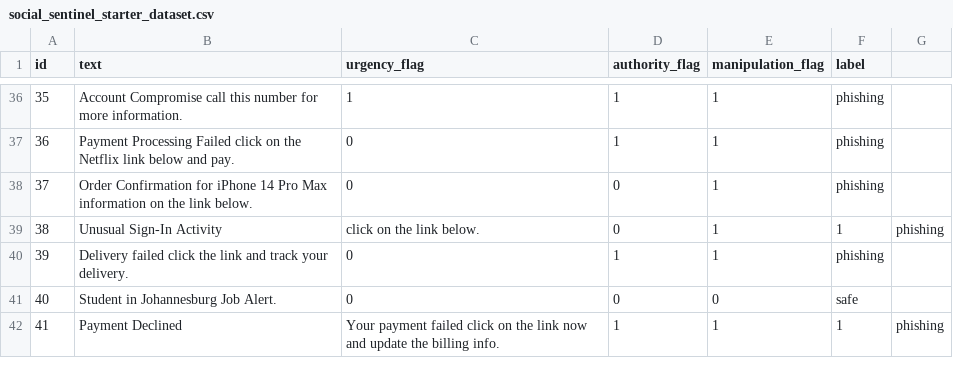
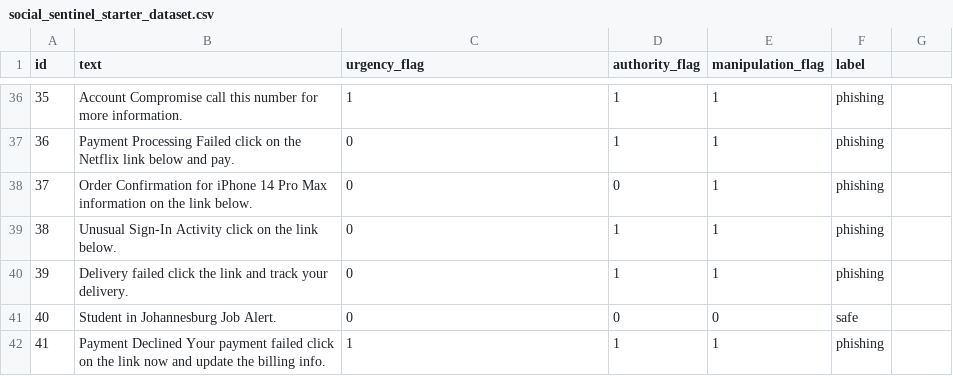
Before and after one commit to Howardwk/Social-Sentinel, a CSV file: social_sentinel_starter_dataset.csv, drawn as a sheet; only a part is shown, gaps mark what is left out.

Commit message:
Fix formatting in phishing message entries
Removed commas from the message text for entries 38 and 41.

```diff
--- a/social_sentinel_starter_dataset.csv
+++ b/social_sentinel_starter_dataset.csv
@@ -38,5 +38,5 @@ id,text,urgency_flag,authority_flag,manipulation_flag,label
 37,Order Confirmation for iPhone 14 Pro Max information on the link below.,0,0,1,phishing
-38,Unusual Sign-In Activity, click on the link below.,0,1,1,phishing
+38,Unusual Sign-In Activity click on the link below.,0,1,1,phishing
 39,Delivery failed click the link and track your delivery.,0,1,1,phishing
 40,Student in Johannesburg Job Alert.,0,0,0,safe
-41,Payment Declined, Your payment failed click on the link now and update the billing info.,1,1,1,phishing
+41,Payment Declined Your payment failed click on the link now and update the billing info.,1,1,1,phishing
```
